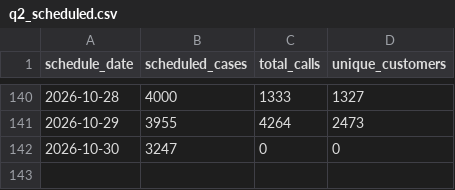
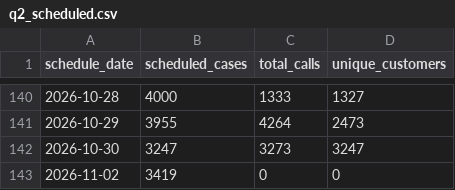
Before and after one commit to celina-nanbara/klarna-it-outbound-dialing, a CSV file: q2_scheduled.csv, drawn as a sheet; only a part is shown, gaps mark what is left out.

Commit message:
Update q2_scheduled.csv

```diff
--- a/q2_scheduled.csv
+++ b/q2_scheduled.csv
@@ -141,2 +141,3 @@ schedule_date,scheduled_cases,total_calls,unique_customers
 2026-10-29,3955,4264,2473
-2026-10-30,3247,0,0
+2026-10-30,3247,3273,3247
+2026-11-02,3419,0,0
```
